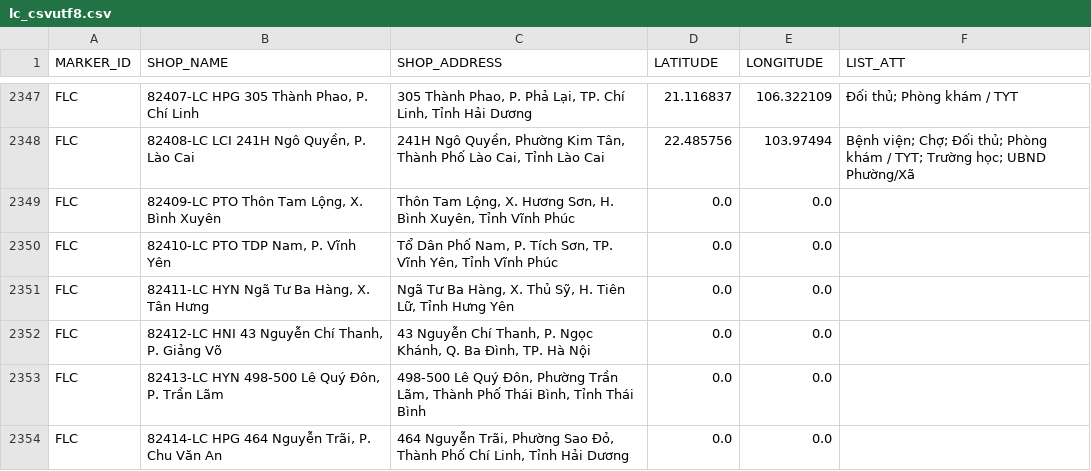
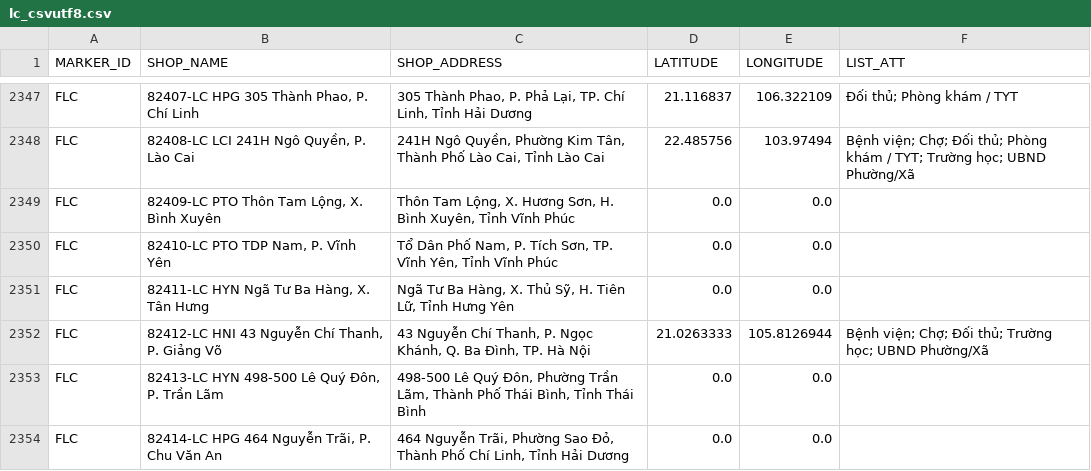
Before and after one commit to vhctruc/maplc, a CSV file: lc_csvutf8.csv, drawn as a sheet; only a part is shown, gaps mark what is left out.

Commit message:
Upload shop CSV files via Python 2025-11-02T17:30:20.118343

```diff
--- a/lc_csvutf8.csv
+++ b/lc_csvutf8.csv
@@ -2351,3 +2351,3 @@ FLC,"82410-LC PTO TDP Nam, P. Vĩnh Yên","Tổ Dân Phố Nam, P. Tích Sơn, T
 FLC,"82411-LC HYN Ngã Tư Ba Hàng, X. Tân Hưng","Ngã Tư Ba Hàng, X. Thủ Sỹ, H. Tiên Lữ, Tỉnh Hưng Yên",0.0,0.0,
-FLC,"82412-LC HNI 43 Nguyễn Chí Thanh, P. Giảng Võ","43 Nguyễn Chí Thanh, P. Ngọc Khánh, Q. Ba Đình, TP. Hà Nội",0.0,0.0,
+FLC,"82412-LC HNI 43 Nguyễn Chí Thanh, P. Giảng Võ","43 Nguyễn Chí Thanh, P. Ngọc Khánh, Q. Ba Đình, TP. Hà Nội",21.0263333,105.8126944,Bệnh viện; Chợ; Ðối thủ; Trường học; UBND Phường/Xã
 FLC,"82413-LC HYN 498-500 Lê Quý Đôn, P. Trần Lãm","498-500 Lê Quý Đôn, Phường Trần Lãm, Thành Phố Thái Bình, Tỉnh Thái Bình",0.0,0.0,
```
